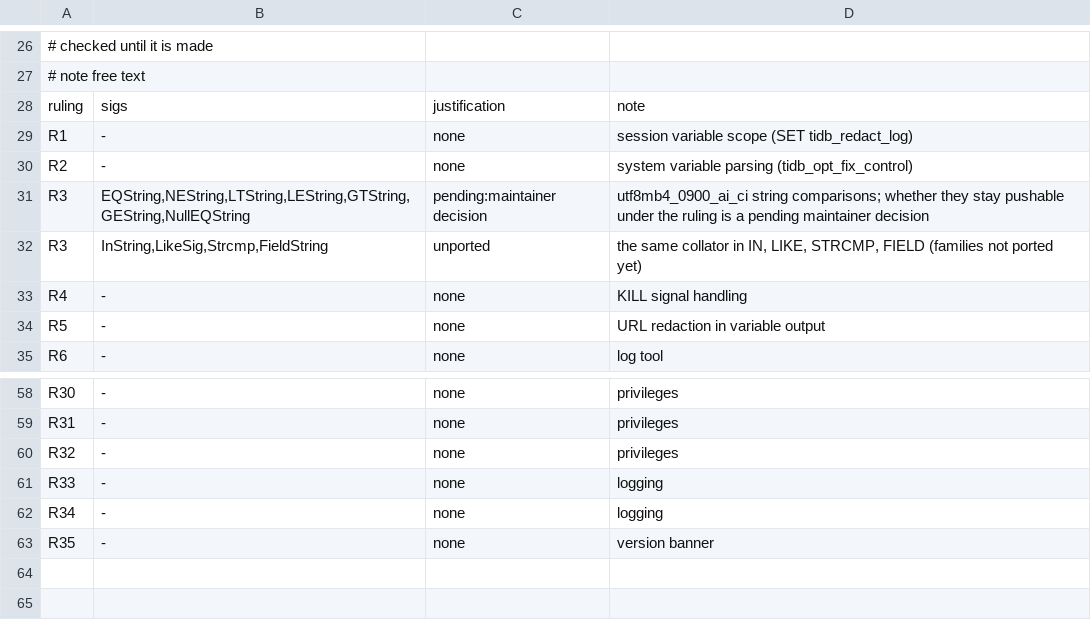
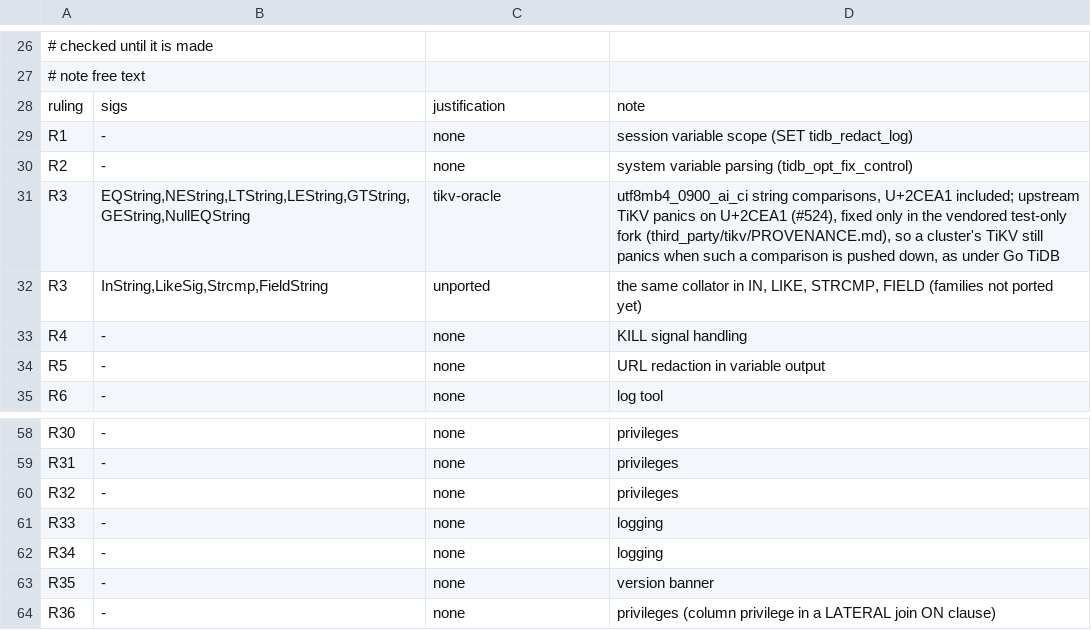
Before and after one commit to dulao5/tidb-rs, a TSV file: docs/testing/rulings_pushdown.tsv, drawn as a sheet; only a part is shown, gaps mark what is left out.

```diff
--- a/docs/testing/rulings_pushdown.tsv
+++ b/docs/testing/rulings_pushdown.tsv
@@ -30,3 +30,3 @@ R1	-	none	session variable scope (SET tidb_redact_log)
 R2	-	none	system variable parsing (tidb_opt_fix_control)
-R3	EQString,NEString,LTString,LEString,GTString,GEString,NullEQString	pending:maintainer decision	utf8mb4_0900_ai_ci string comparisons; whether they stay pushable under the ruling is a pending maintainer decision
+R3	EQString,NEString,LTString,LEString,GTString,GEString,NullEQString	tikv-oracle	utf8mb4_0900_ai_ci string comparisons, U+2CEA1 included; upstream TiKV panics on U+2CEA1 (#524), fixed only in the vendored test-only fork (third_party/tikv/PROVENANCE.md), so a cluster's TiKV still panics when such a comparison is pushed down, as under Go TiDB
 R3	InString,LikeSig,Strcmp,FieldString	unported	the same collator in IN, LIKE, STRCMP, FIELD (families not ported yet)
@@ -63 +63,2 @@ R34	-	none	logging
 R35	-	none	version banner
+R36	-	none	privileges (column privilege in a LATERAL join ON clause)
```
Also changed, not shown: 5 other files.
